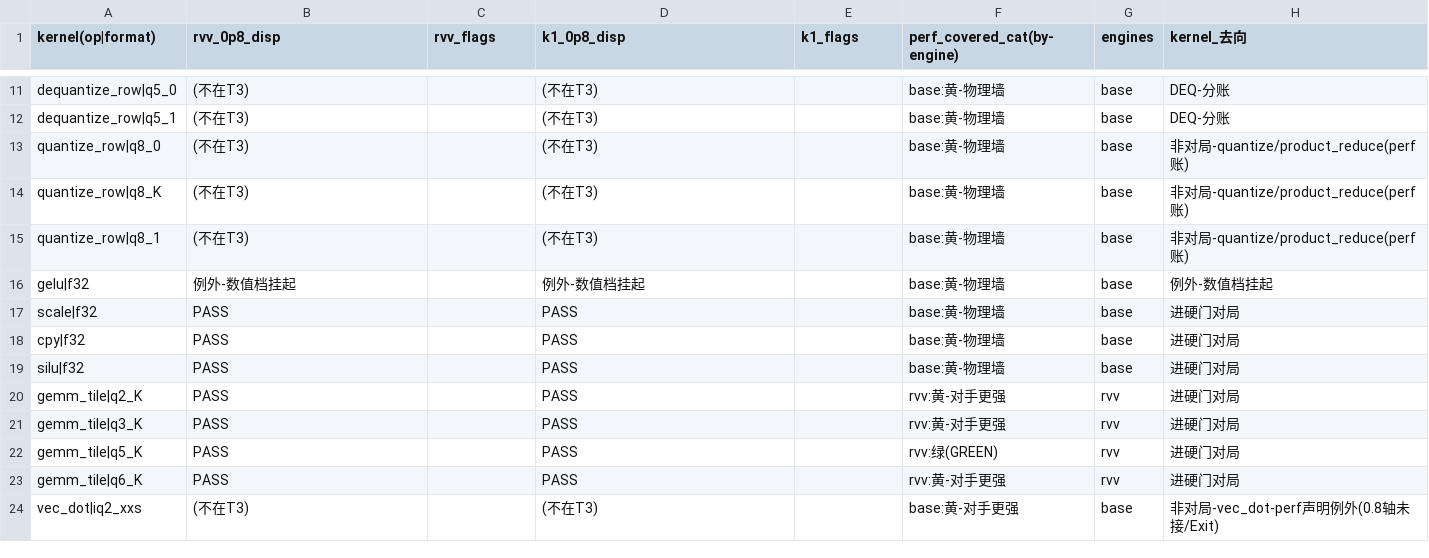
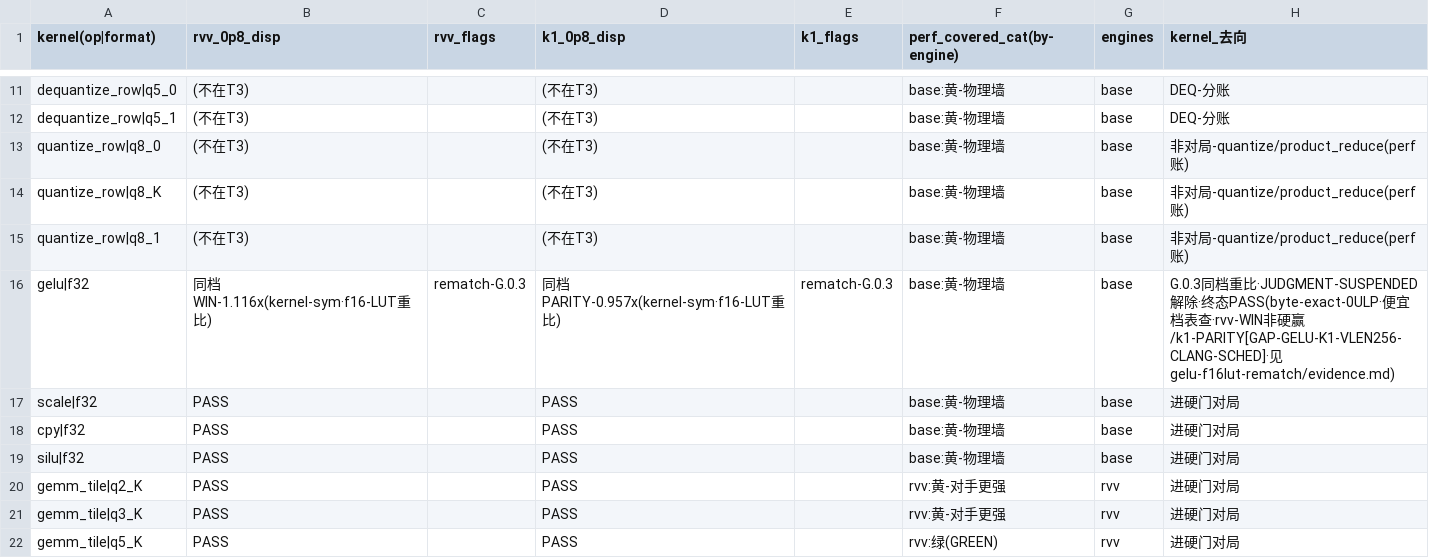
Before and after one commit to zzyu5/TianChen-RV, a CSV file: experiments/active/result-tables/T3_kernel_unit.csv, drawn as a sheet; only a part is shown, gaps mark what is left out; the shorter side is filled out with more unchanged rows.

```diff
--- a/experiments/active/result-tables/T3_kernel_unit.csv
+++ b/experiments/active/result-tables/T3_kernel_unit.csv
@@ -15,3 +15,3 @@ quantize_row|q8_K,(不在T3),,(不在T3),,base:黄-物理墙,base,非对局-quan
 quantize_row|q8_1,(不在T3),,(不在T3),,base:黄-物理墙,base,非对局-quantize/product_reduce(perf账)
-gelu|f32,例外-数值档挂起,,例外-数值档挂起,,base:黄-物理墙,base,例外-数值档挂起
+gelu|f32,同档WIN-1.116x(kernel-sym·f16-LUT重比),rematch-G.0.3,同档PARITY-0.957x(kernel-sym·f16-LUT重比),rematch-G.0.3,base:黄-物理墙,base,G.0.3同档重比·JUDGMENT-SUSPENDED解除·终态PASS(byte-exact-0ULP·便宜档表查·rvv-WIN非硬赢/k1-PARITY[GAP-GELU-K1-VLEN256-CLANG-SCHED]·见gelu-f16lut-rematch/evidence.md)
 scale|f32,PASS,,PASS,,base:黄-物理墙,base,进硬门对局
```
Also changed, not shown: 16 other files.
